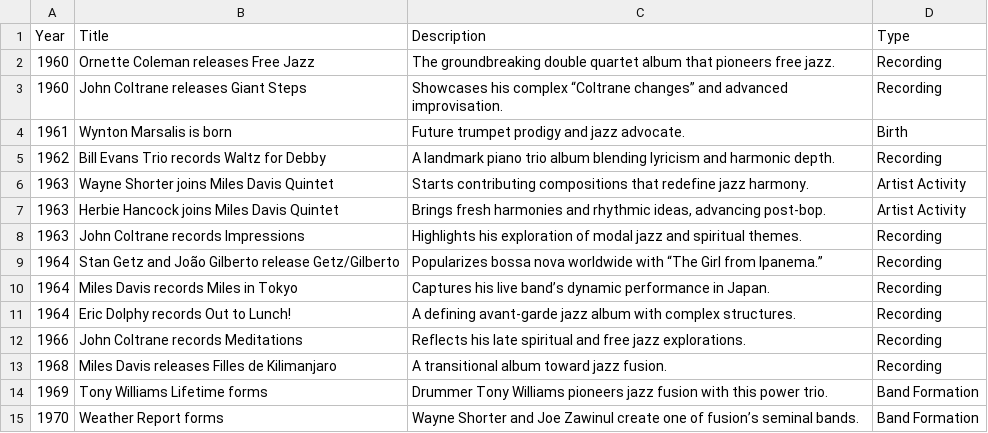
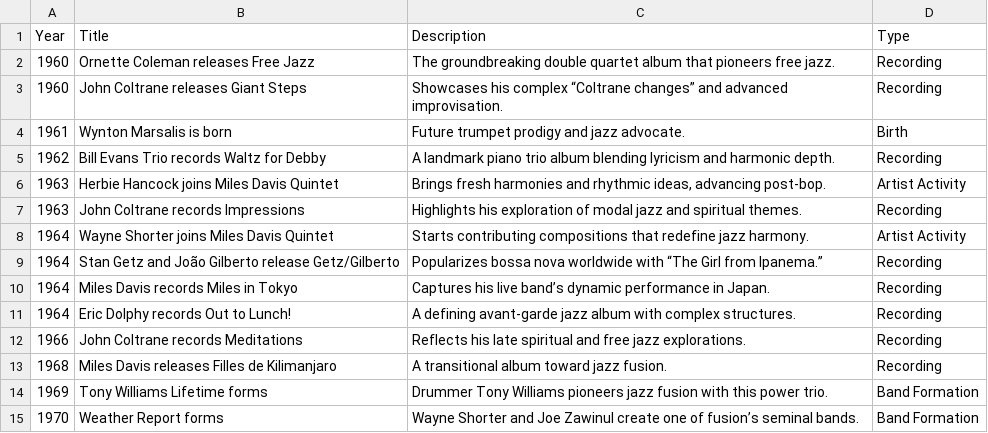
Before and after one commit to YorkMusicForum/jazz-timeline, a CSV file: data/jazz_timeline_1960_1970.csv, drawn as a sheet.

Commit message:
Update jazz_timeline_1960_1970.csv

```diff
--- a/data/jazz_timeline_1960_1970.csv
+++ b/data/jazz_timeline_1960_1970.csv
@@ -5,5 +5,5 @@
 1962,Bill Evans Trio records Waltz for Debby,A landmark piano trio album blending lyricism and harmonic depth.,Recording
-1963,Wayne Shorter joins Miles Davis Quintet,Starts contributing compositions that redefine jazz harmony.,Artist Activity
 1963,Herbie Hancock joins Miles Davis Quintet,"Brings fresh harmonies and rhythmic ideas, advancing post-bop.",Artist Activity
 1963,John Coltrane records Impressions,Highlights his exploration of modal jazz and spiritual themes.,Recording
+1964,Wayne Shorter joins Miles Davis Quintet,Starts contributing compositions that redefine jazz harmony.,Artist Activity
 1964,Stan Getz and João Gilberto release Getz/Gilberto,Popularizes bossa nova worldwide with “The Girl from Ipanema.”,Recording
```
